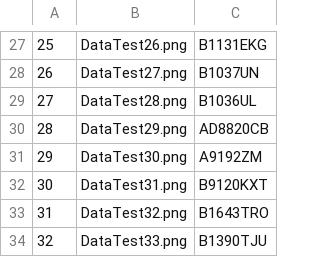
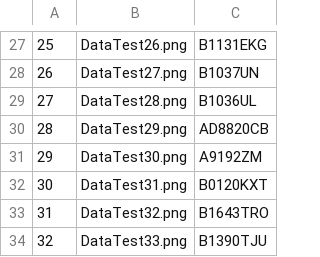
Before and after one commit to rsoedarnadi/bdc-team4, a CSV file: DataTestLabelled.csv, drawn as a sheet; only a part is shown, gaps mark what is left out.

Commit message:
Revert "add retrain"
This reverts commit 019cb170ddf1833ff3d1e452b04ded0b7d87e390.

```diff
--- a/DataTestLabelled.csv
+++ b/DataTestLabelled.csv
@@ -31,3 +31,3 @@
 29,DataTest30.png,A9192ZM
-30,DataTest31.png,B9120KXT
+30,DataTest31.png,B0120KXT
 31,DataTest32.png,B1643TRO
```
